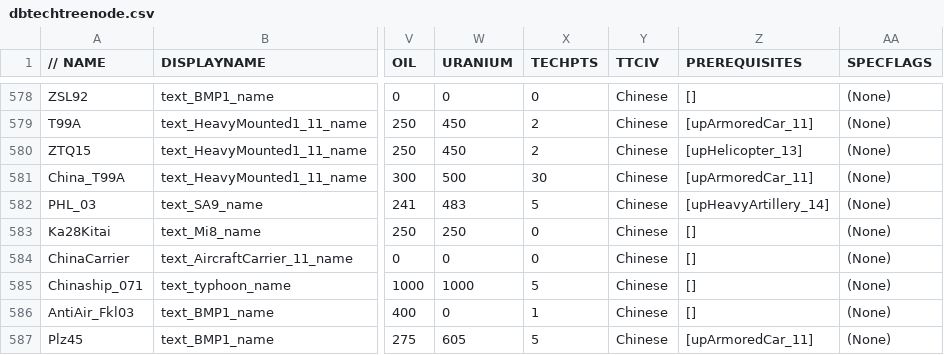
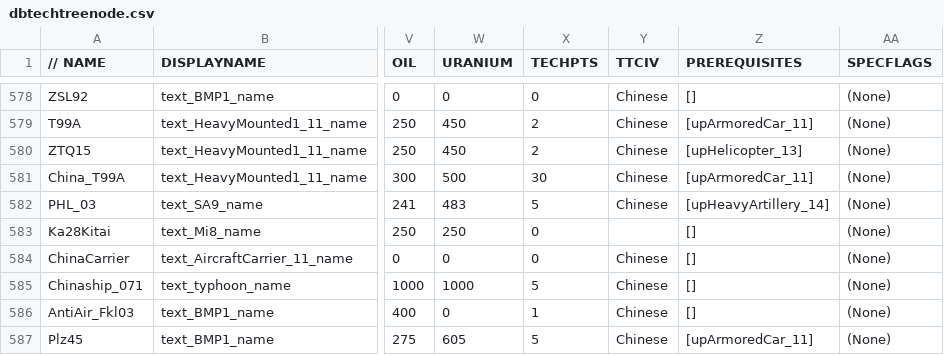
Before and after one commit to luojiang419/ee2, a CSV file: game-metadata/EE2X_db/TechTree/dbtechtreenode.csv, drawn as a sheet; only a part is shown, gaps mark what is left out; the diff names each change by its address in the sheet, - before the commit and + after, or states it on an @@ line.

```diff
--- a/game-metadata/EE2X_db/TechTree/dbtechtreenode.csv
+++ b/game-metadata/EE2X_db/TechTree/dbtechtreenode.csv
-Y583 (TTCIV): Chinese
+Y583 (TTCIV): (empty)
```
Also changed, not shown: 6 other files.
